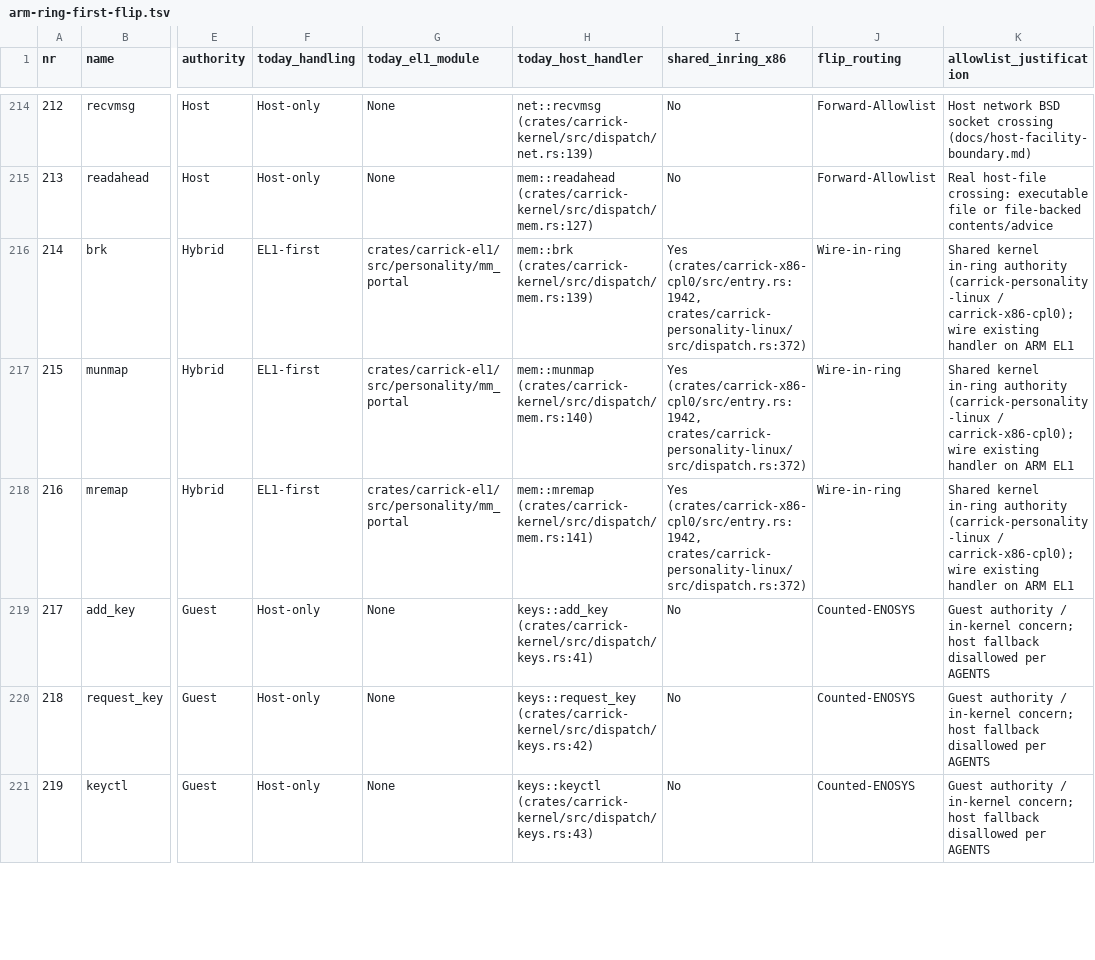
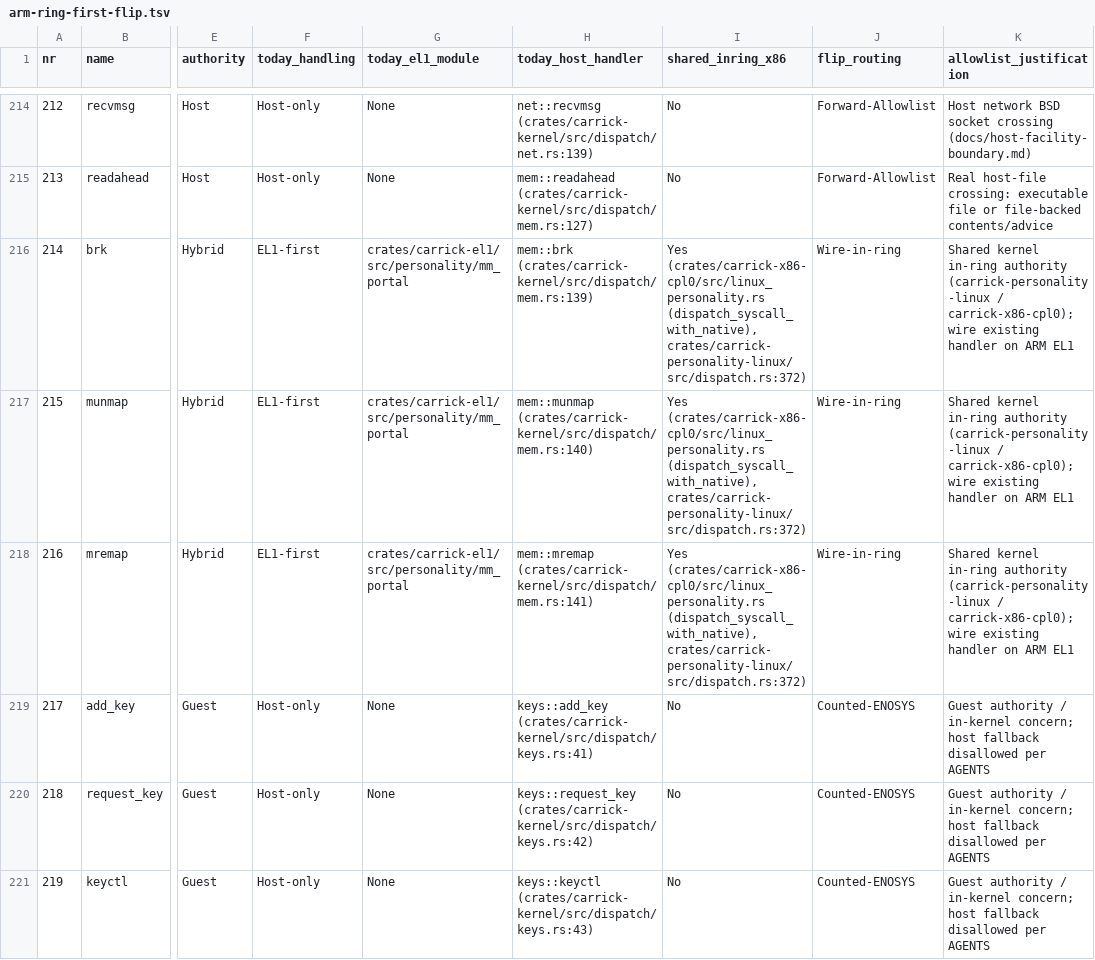
Before and after one commit to carrick-sh/carrick, a TSV file: docs/design/arm-ring-first-flip.tsv, drawn as a sheet; only a part is shown, gaps mark what is left out; the diff covers the shown part only; the diff names each change by its address in the sheet, - before the commit and + after, or states it on an @@ line.

```diff
--- a/docs/design/arm-ring-first-flip.tsv
+++ b/docs/design/arm-ring-first-flip.tsv
-I216:I218 (shared_inring_x86): Yes (crates/carrick-x86-cpl0/src/entry.rs:1942, crates/carrick-personality-linux/src/dispatch.rs:372)
+I216:I218 (shared_inring_x86): Yes (crates/carrick-x86-cpl0/src/linux_personality.rs (dispatch_syscall_with_native), crates/carrick-personality-linux/src/dispatch.rs:372)
```
Also changed, not shown: 23 edited cells elsewhere in this file.
